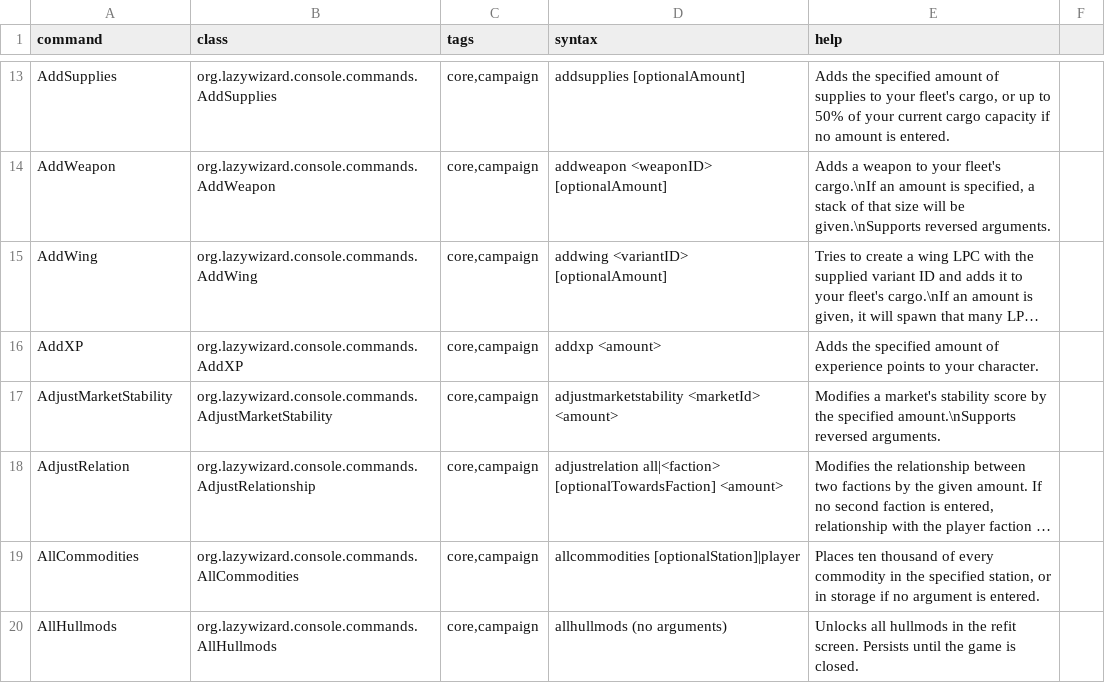
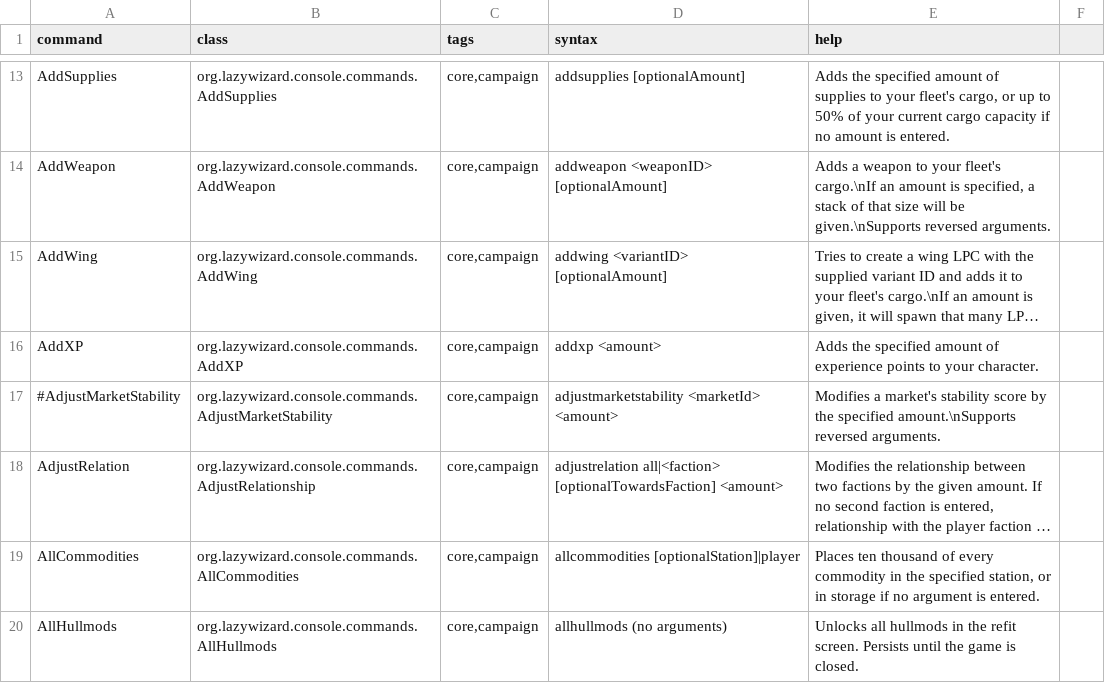
Before and after one commit to LazyWizard/console-commands, a CSV file: src/main/mod/data/console/commands.csv, drawn as a sheet; only a part is shown, gaps mark what is left out; long unchanged cells end in …; the diff names each change by its address in the sheet, - before the commit and + after, or states it on an @@ line.

```diff
--- a/src/main/mod/data/console/commands.csv
+++ b/src/main/mod/data/console/commands.csv
-A17 (command): AdjustMarketStability
+A17 (command): #AdjustMarketStability
```
Also changed, not shown: 6 other files.
